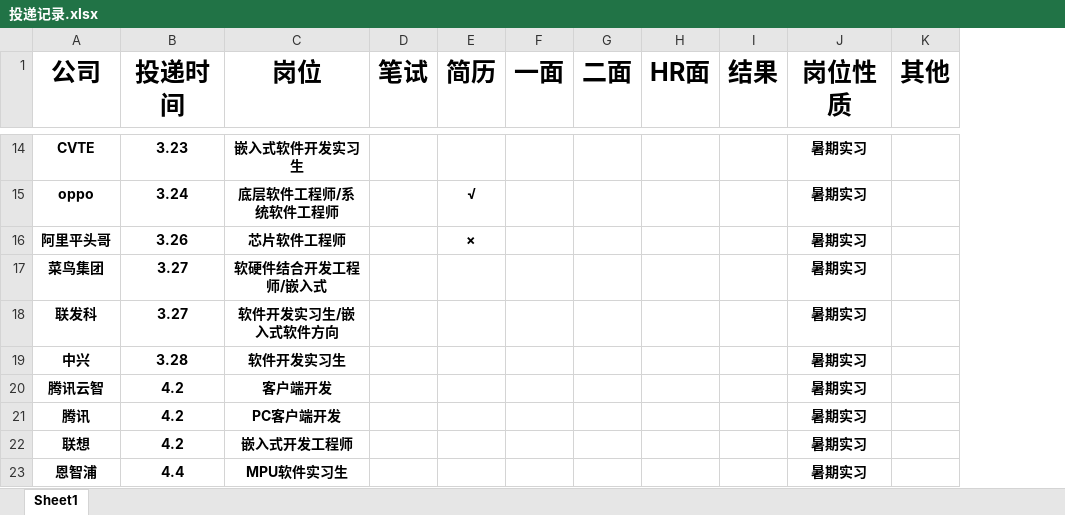
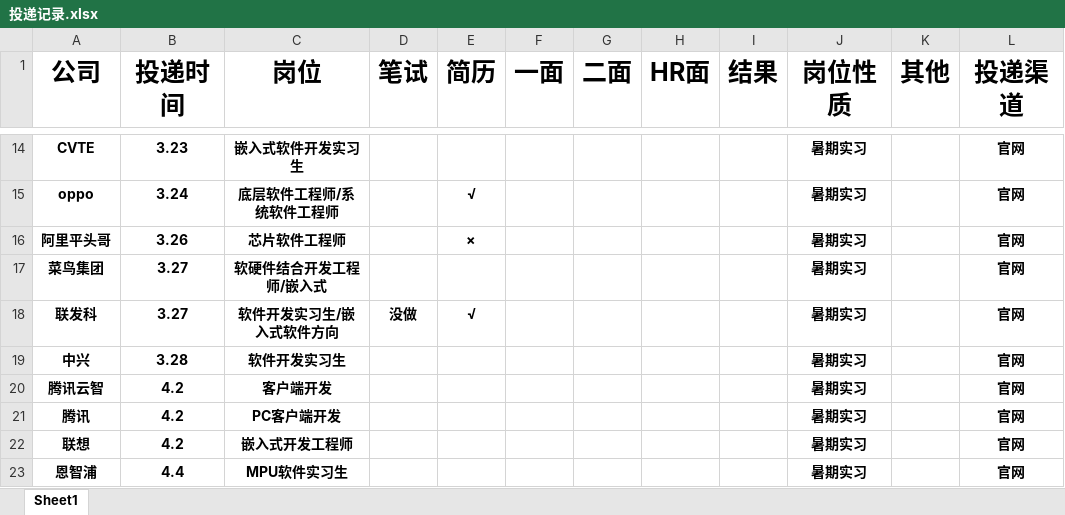
Before and after one commit to yanglianoo/timer-2024-recruit, an Excel workbook: 投递记录.xlsx, sheet Sheet1, drawn as a sheet; only a part is shown, gaps mark what is left out; values as stored, in another font and other column widths than the file's, no borders; the diff covers the shown part only; the diff names each change by its address in the sheet, - before the commit and + after, or states it on an @@ line.

```diff
--- a/投递记录.xlsx (sheet Sheet1)
+++ b/投递记录.xlsx (sheet Sheet1)
+column L (投递渠道), rows 14-23: all 官网
-D18 (笔试): (empty)
+D18 (笔试): 没做
-E18 (简历): (empty)
+E18 (简历): √
```
Also changed, not shown: 8 added rows and 2 edited cells elsewhere in this sheet, 1 other file.
